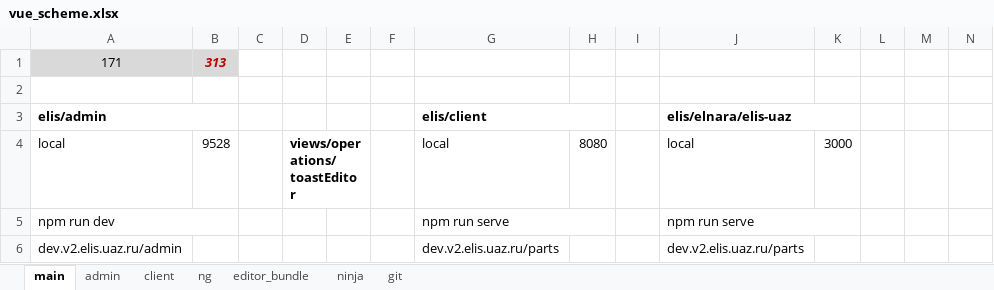
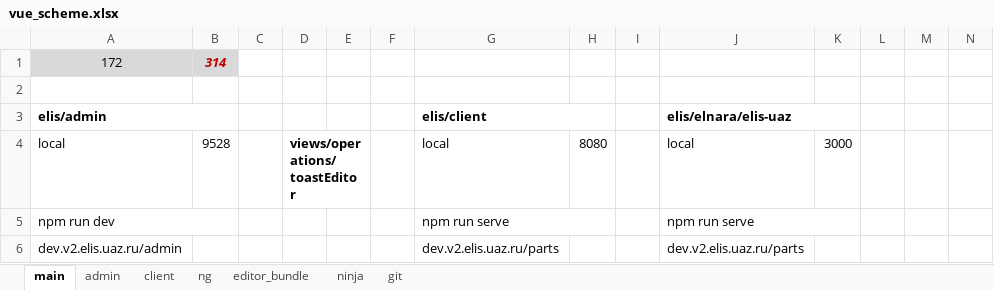
Before and after one commit to sowlru/vue-test, an Excel workbook: vue_scheme.xlsx, sheet main, drawn as a sheet; only a part is shown; values as stored, in another font and other column widths than the file's, no borders; charts and pictures and conditional formats not drawn; removed rows and columns are numbered as before the commit, all else as after; rows hold the shown columns only; the diff names each change by its address in the sheet, - before the commit and + after, or states it on an @@ line.

```diff
--- a/vue_scheme.xlsx (sheet main)
+++ b/vue_scheme.xlsx (sheet main)
-row 1: 171 | 313
+row 1: 172 | 314
```
Also changed, not shown: sheet admin, charts or pictures.
